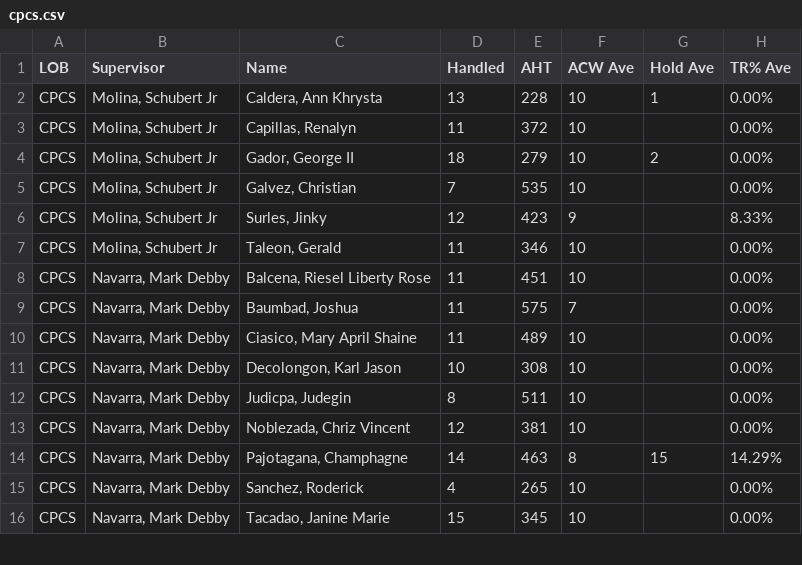
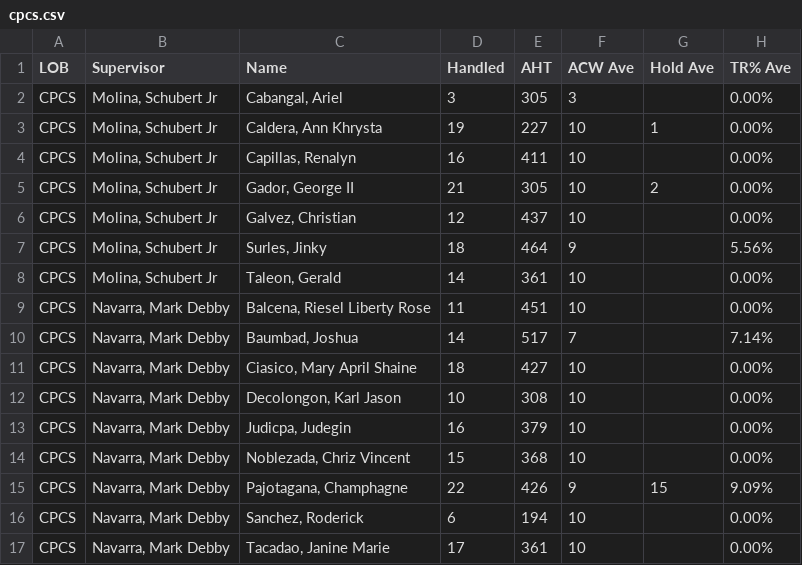
Before and after one commit to cbandoy/CPCSAHTinterval, a CSV file: cpcs.csv, drawn as a sheet; only a part is shown; the diff covers the shown part only.

```diff
--- a/cpcs.csv
+++ b/cpcs.csv
@@ -1,16 +1,17 @@
 LOB,Supervisor,Name,Handled,AHT,ACW Ave,Hold Ave,TR% Ave
-CPCS,"Molina, Schubert Jr","Caldera, Ann Khrysta",13,228,10,1,0.00%
-CPCS,"Molina, Schubert Jr","Capillas, Renalyn",11,372,10,,0.00%
-CPCS,"Molina, Schubert Jr","Gador, George II",18,279,10,2,0.00%
-CPCS,"Molina, Schubert Jr","Galvez, Christian",7,535,10,,0.00%
-CPCS,"Molina, Schubert Jr","Surles, Jinky",12,423,9,,8.33%
-CPCS,"Molina, Schubert Jr","Taleon, Gerald",11,346,10,,0.00%
+CPCS,"Molina, Schubert Jr","Cabangal, Ariel",3,305,3,,0.00%
+CPCS,"Molina, Schubert Jr","Caldera, Ann Khrysta",19,227,10,1,0.00%
+CPCS,"Molina, Schubert Jr","Capillas, Renalyn",16,411,10,,0.00%
+CPCS,"Molina, Schubert Jr","Gador, George II",21,305,10,2,0.00%
+CPCS,"Molina, Schubert Jr","Galvez, Christian",12,437,10,,0.00%
+CPCS,"Molina, Schubert Jr","Surles, Jinky",18,464,9,,5.56%
+CPCS,"Molina, Schubert Jr","Taleon, Gerald",14,361,10,,0.00%
 CPCS,"Navarra, Mark Debby","Balcena, Riesel Liberty Rose",11,451,10,,0.00%
-CPCS,"Navarra, Mark Debby","Baumbad, Joshua",11,575,7,,0.00%
-CPCS,"Navarra, Mark Debby","Ciasico, Mary April Shaine",11,489,10,,0.00%
+CPCS,"Navarra, Mark Debby","Baumbad, Joshua",14,517,7,,7.14%
+CPCS,"Navarra, Mark Debby","Ciasico, Mary April Shaine",18,427,10,,0.00%
 CPCS,"Navarra, Mark Debby","Decolongon, Karl Jason",10,308,10,,0.00%
-CPCS,"Navarra, Mark Debby","Judicpa, Judegin",8,511,10,,0.00%
-CPCS,"Navarra, Mark Debby","Noblezada, Chriz Vincent",12,381,10,,0.00%
-CPCS,"Navarra, Mark Debby","Pajotagana, Champhagne",14,463,8,15,14.29%
-CPCS,"Navarra, Mark Debby","Sanchez, Roderick",4,265,10,,0.00%
-CPCS,"Navarra, Mark Debby","Tacadao, Janine Marie",15,345,10,,0.00%
+CPCS,"Navarra, Mark Debby","Judicpa, Judegin",16,379,10,,0.00%
+CPCS,"Navarra, Mark Debby","Noblezada, Chriz Vincent",15,368,10,,0.00%
+CPCS,"Navarra, Mark Debby","Pajotagana, Champhagne",22,426,9,15,9.09%
+CPCS,"Navarra, Mark Debby","Sanchez, Roderick",6,194,10,,0.00%
+CPCS,"Navarra, Mark Debby","Tacadao, Janine Marie",17,361,10,,0.00%
```
Also changed, not shown: 18 edited cells elsewhere in this file, cpcsAHT.csv.
